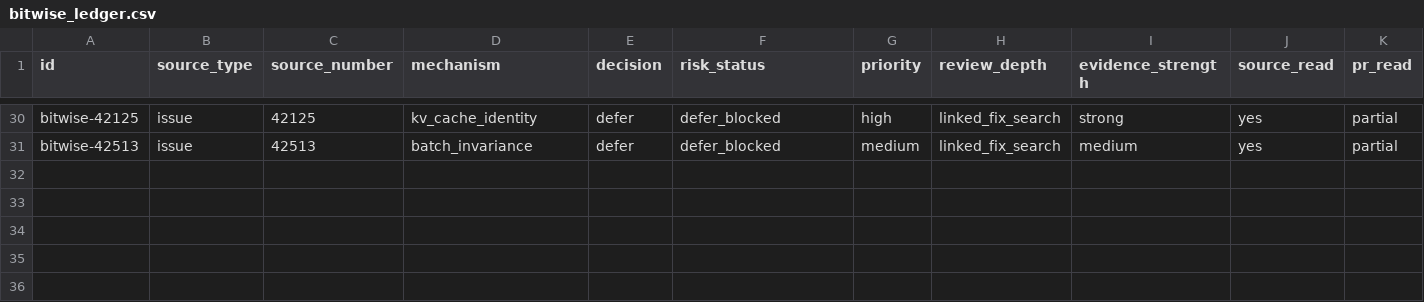
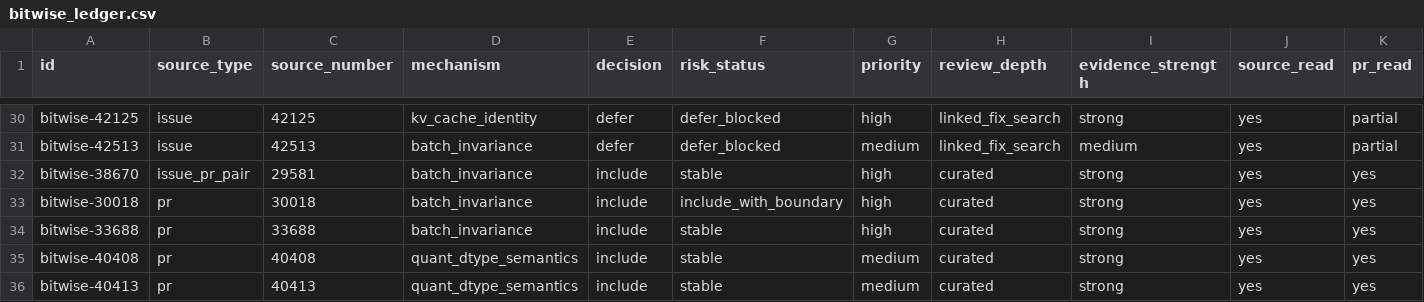
Before and after one commit to wwhhorizon/VllmWiki, a CSV file: candidates/bitwise_ledger.csv, drawn as a sheet; only a part is shown, gaps mark what is left out; rows hold the shown columns only; the diff names each change by its address in the sheet, - before the commit and + after, or states it on an @@ line.

Commit message:
Curate batch invariant backend coverage

```diff
--- a/candidates/bitwise_ledger.csv
+++ b/candidates/bitwise_ledger.csv
+row 32: bitwise-38670 | issue_pr_pair | 29581 | batch_invariance | include | stable | high | curated | strong | yes | yes
+row 33: bitwise-30018 | pr | 30018 | batch_invariance | include | include_with_boundary | high | curated | strong | yes | yes
+row 34: bitwise-33688 | pr | 33688 | batch_invariance | include | stable | high | curated | strong | yes | yes
+row 35: bitwise-40408 | pr | 40408 | quant_dtype_semantics | include | stable | medium | curated | strong | yes | yes
+row 36: bitwise-40413 | pr | 40413 | quant_dtype_semantics | include | stable | medium | curated | strong | yes | yes
```
Also changed, not shown: 5 other files.
